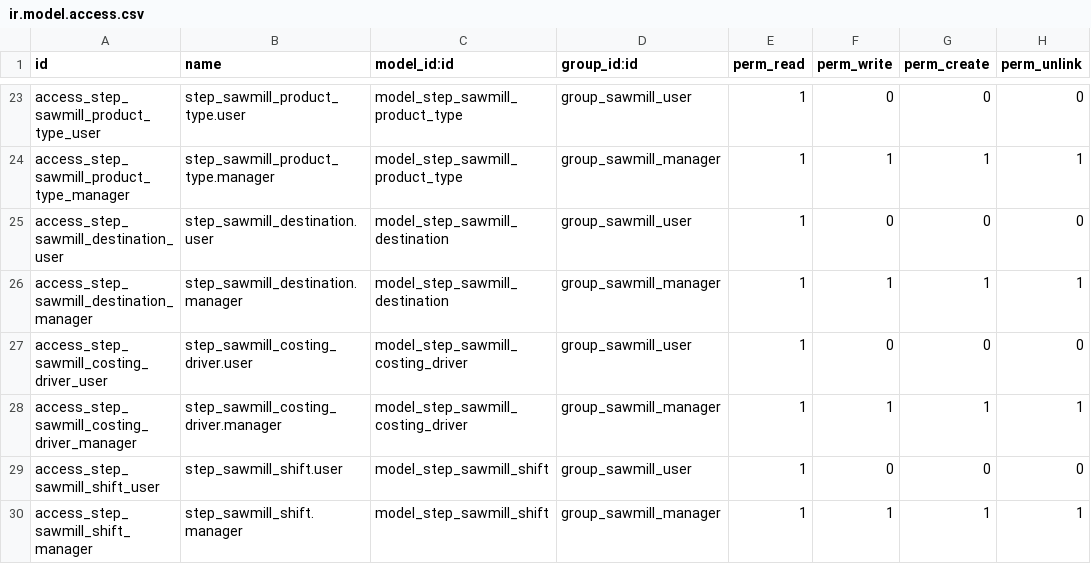
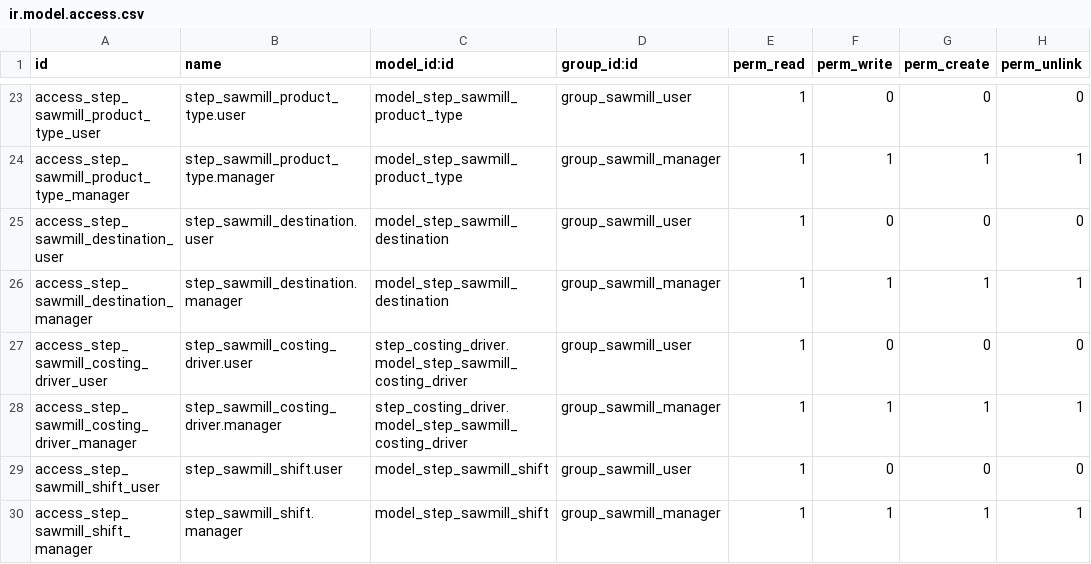
Before and after one commit to fjcaroe/tracker-steps, a CSV file: step_sawmill/security/ir.model.access.csv, drawn as a sheet; only a part is shown, gaps mark what is left out.

```diff
--- a/step_sawmill/security/ir.model.access.csv
+++ b/step_sawmill/security/ir.model.access.csv
@@ -26,4 +26,4 @@ access_step_sawmill_destination_user,step_sawmill_destination.user,model_step_sa
 access_step_sawmill_destination_manager,step_sawmill_destination.manager,model_step_sawmill_destination,group_sawmill_manager,1,1,1,1
-access_step_sawmill_costing_driver_user,step_sawmill_costing_driver.user,model_step_sawmill_costing_driver,group_sawmill_user,1,0,0,0
-access_step_sawmill_costing_driver_manager,step_sawmill_costing_driver.manager,model_step_sawmill_costing_driver,group_sawmill_manager,1,1,1,1
+access_step_sawmill_costing_driver_user,step_sawmill_costing_driver.user,step_costing_driver.model_step_sawmill_costing_driver,group_sawmill_user,1,0,0,0
+access_step_sawmill_costing_driver_manager,step_sawmill_costing_driver.manager,step_costing_driver.model_step_sawmill_costing_driver,group_sawmill_manager,1,1,1,1
 access_step_sawmill_shift_user,step_sawmill_shift.user,model_step_sawmill_shift,group_sawmill_user,1,0,0,0
```
Also changed, not shown: 21 other files.
